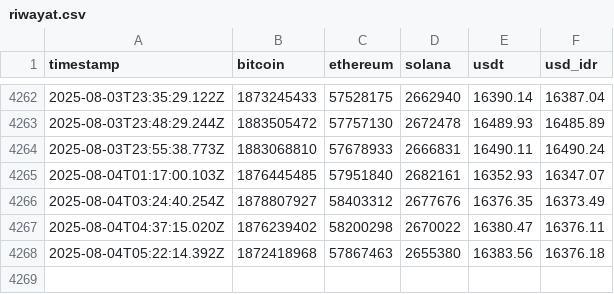
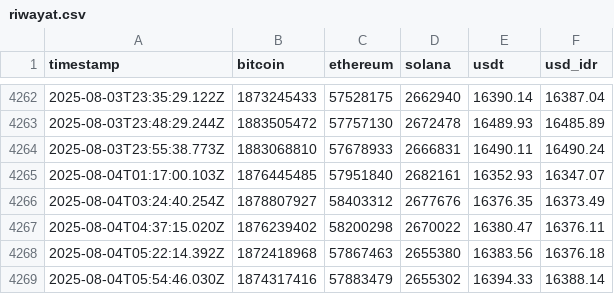
Before and after one commit to superti4r/spycrypt, a CSV file: data/riwayat.csv, drawn as a sheet; only a part is shown, gaps mark what is left out; the diff names each change by its address in the sheet, - before the commit and + after, or states it on an @@ line.

```diff
--- a/data/riwayat.csv
+++ b/data/riwayat.csv
+row 4269: 2025-08-04T05:54:46.030Z | 1874317416 | 57883479 | 2655302 | 16394.33 | 16388.14
```
Also changed, not shown: 2 other files.
